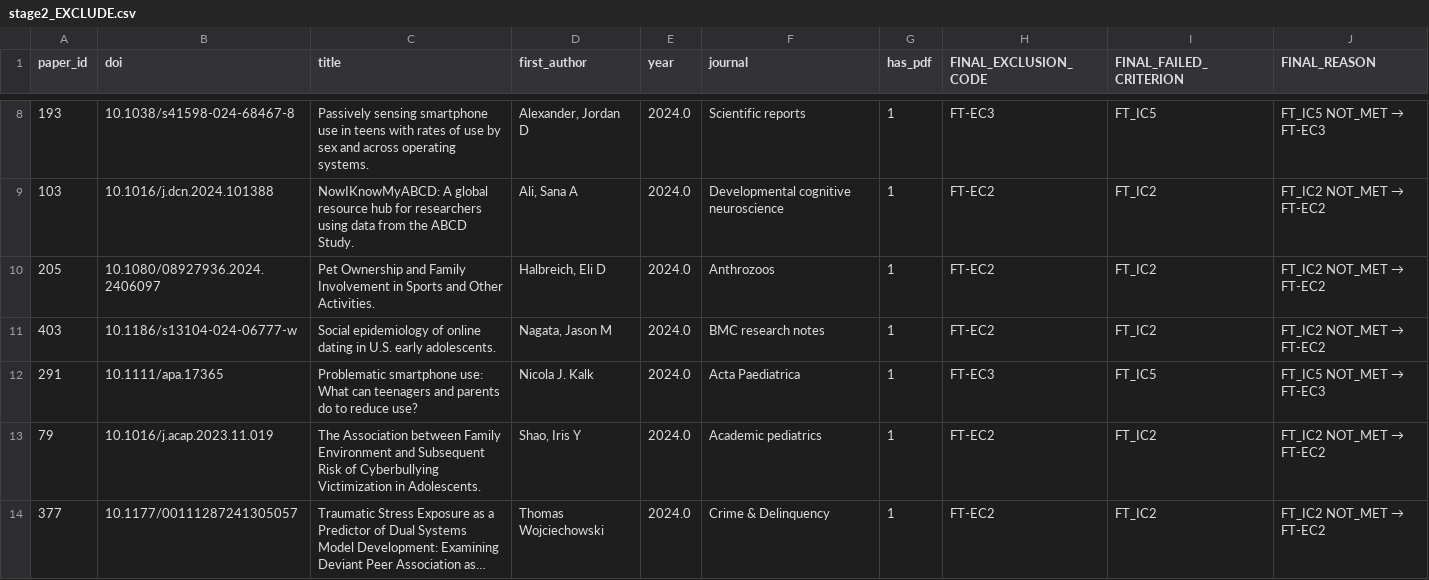
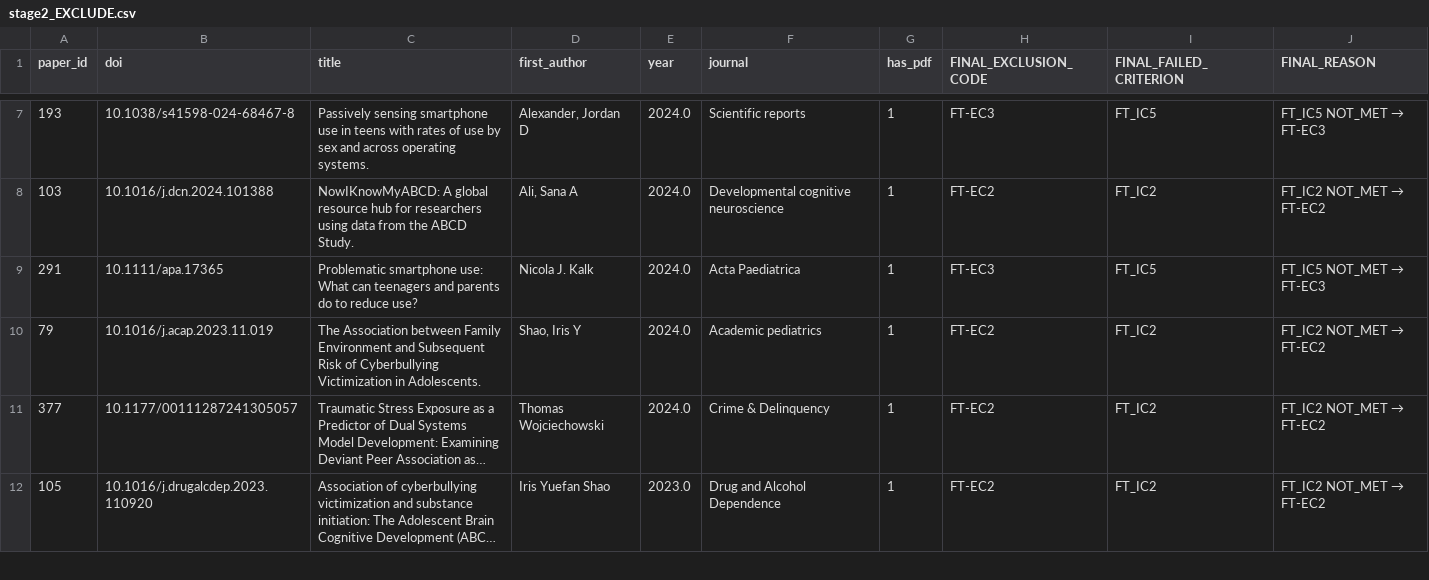
Before and after one commit to dzweben/ABCD-screen-media-review, a CSV file: screening/results/stage2_EXCLUDE.csv, drawn as a sheet; only a part is shown, gaps mark what is left out; the shorter side is filled out with more unchanged rows; long unchanged cells end in …; the diff covers the shown part only.

```diff
--- a/screening/results/stage2_EXCLUDE.csv
+++ b/screening/results/stage2_EXCLUDE.csv
@@ -9,4 +8,2 @@ paper_id,doi,title,first_author,year,journal,has_pdf,FINAL_EXCLUSION_CODE,FINAL_
 103,10.1016/j.dcn.2024.101388,NowIKnowMyABCD: A global resource hub for researchers using data from the ABCD Study.,"Ali, Sana A",2024.0,Developmental cognitive neuroscience,1,FT-EC2,FT_IC2,FT_IC2 NOT_MET → FT-EC2
-205,10.1080/08927936.2024.2406097,Pet Ownership and Family Involvement in Sports and Other Activities.,"Halbreich, Eli D",2024.0,Anthrozoos,1,FT-EC2,FT_IC2,FT_IC2 NOT_MET → FT-EC2
-403,10.1186/s13104-024-06777-w,Social epidemiology of online dating in U.S. early adolescents.,"Nagata, Jason M",2024.0,BMC research notes,1,FT-EC2,FT_IC2,FT_IC2 NOT_MET → FT-EC2
 291,10.1111/apa.17365,Problematic smartphone use: What can teenagers and parents do to reduce use?,Nicola J. Kalk,2024.0,Acta Paediatrica,1,FT-EC3,FT_IC5,FT_IC5 NOT_MET → FT-EC3
```
Also changed, not shown: 3 removed rows elsewhere in this file, screening/results/stage2_FINAL.csv, screening/results/stage2_INCLUDE.csv.
